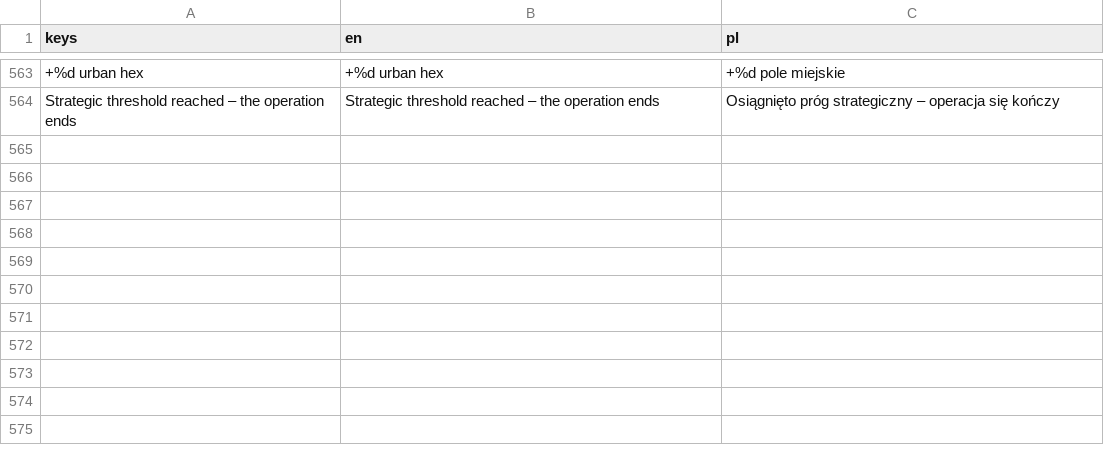
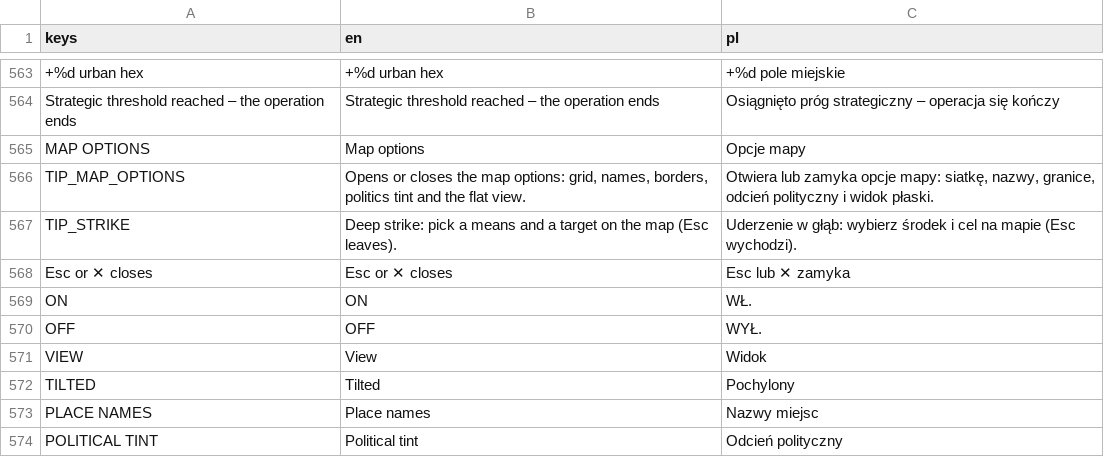
Before and after one commit to dawidczarczynski/eastern-flank, a CSV file: assets/i18n/strings.csv, drawn as a sheet; only a part is shown, gaps mark what is left out; the diff names each change by its address in the sheet, - before the commit and + after, or states it on an @@ line.

```diff
--- a/assets/i18n/strings.csv
+++ b/assets/i18n/strings.csv
+row 565: MAP OPTIONS | Map options | Opcje mapy
+row 566: TIP_MAP_OPTIONS | Opens or closes the map options: grid, names, borders, politics tint and the flat view. | Otwiera lub zamyka opcje mapy: siatkę, nazwy, granice, odcień polityczny i widok płaski.
+row 567: TIP_STRIKE | Deep strike: pick a means and a target on the map (Esc leaves). | Uderzenie w głąb: wybierz środek i cel na mapie (Esc wychodzi).
+row 568: Esc or ✕ closes | Esc or ✕ closes | Esc lub ✕ zamyka
+row 569: ON | ON | WŁ.
+row 570: OFF | OFF | WYŁ.
+row 571: VIEW | View | Widok
+row 572: TILTED | Tilted | Pochylony
+row 573: PLACE NAMES | Place names | Nazwy miejsc
+row 574: POLITICAL TINT | Political tint | Odcień polityczny
```
Also changed, not shown: 22 other files.
